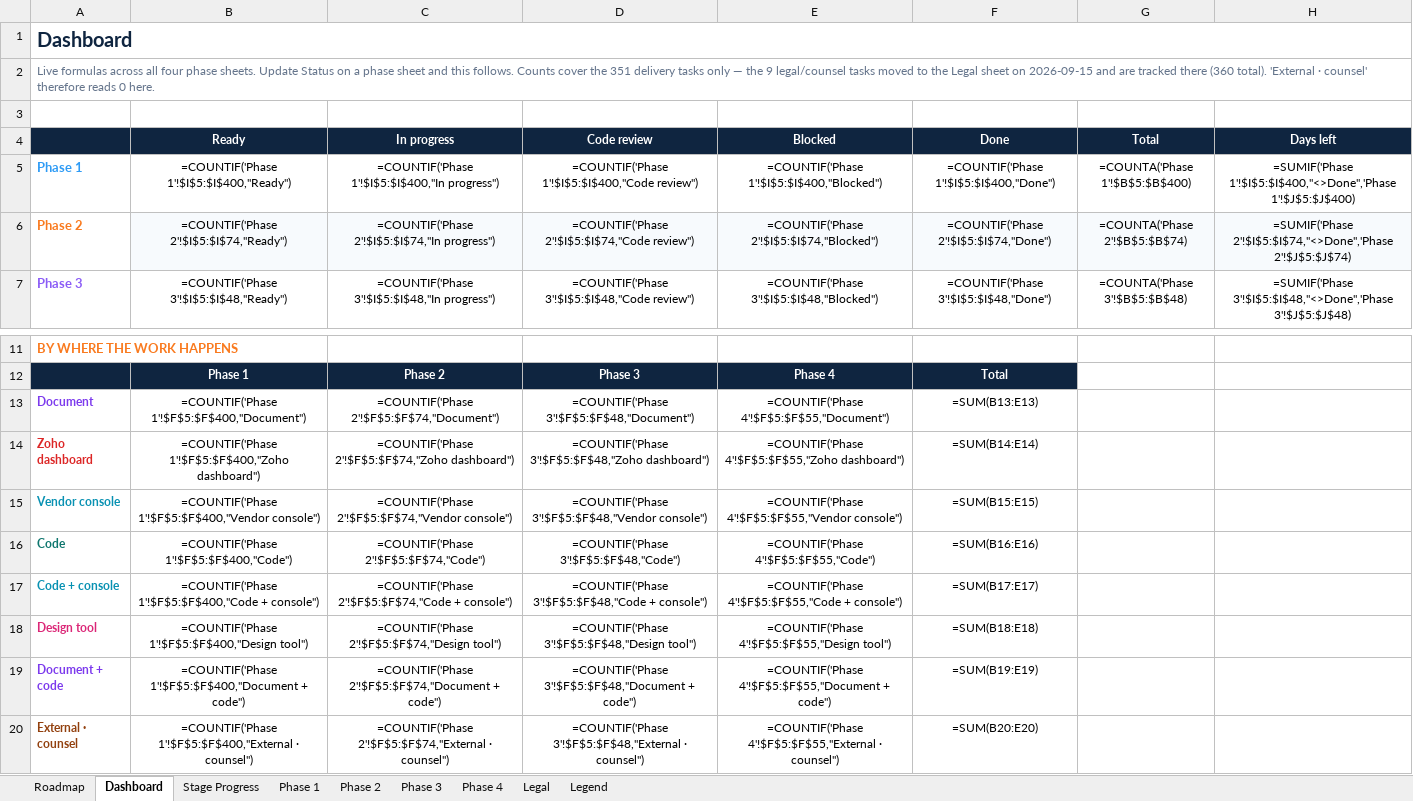
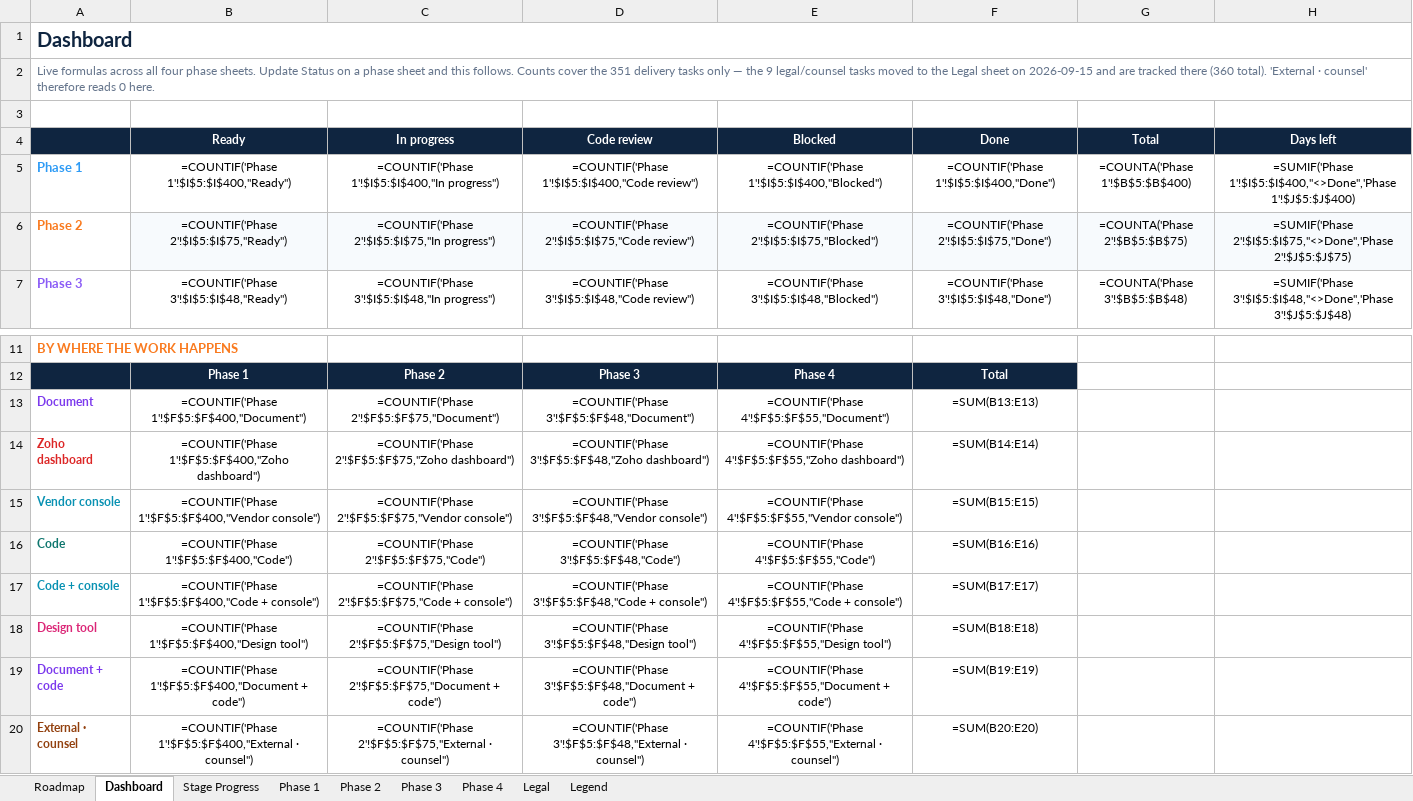
Before and after one commit to BTG-Sports/sponsorX_dev, an Excel workbook: Claude outputs/SponsorX-Full-Programme-Task-Board.xlsx, sheet Dashboard, drawn as a sheet; only a part is shown, gaps mark what is left out; values as stored, in another font and other column widths than the file's, no borders; formulas without a stored value are shown as written; the diff names each change by its address in the sheet, - before the commit and + after, or states it on an @@ line.

```diff
--- a/Claude outputs/SponsorX-Full-Programme-Task-Board.xlsx (sheet Dashboard)
+++ b/Claude outputs/SponsorX-Full-Programme-Task-Board.xlsx (sheet Dashboard)
-B6 (Ready): =COUNTIF('Phase 2'!$I$5:$I$74,"Ready")
+B6 (Ready): =COUNTIF('Phase 2'!$I$5:$I$75,"Ready")
-C6 (In progress): =COUNTIF('Phase 2'!$I$5:$I$74,"In progress")
+C6 (In progress): =COUNTIF('Phase 2'!$I$5:$I$75,"In progress")
-D6 (Code review): =COUNTIF('Phase 2'!$I$5:$I$74,"Code review")
+D6 (Code review): =COUNTIF('Phase 2'!$I$5:$I$75,"Code review")
-E6 (Blocked): =COUNTIF('Phase 2'!$I$5:$I$74,"Blocked")
+E6 (Blocked): =COUNTIF('Phase 2'!$I$5:$I$75,"Blocked")
-F6 (Done): =COUNTIF('Phase 2'!$I$5:$I$74,"Done")
+F6 (Done): =COUNTIF('Phase 2'!$I$5:$I$75,"Done")
-G6 (Total): =COUNTA('Phase 2'!$B$5:$B$74)
+G6 (Total): =COUNTA('Phase 2'!$B$5:$B$75)
-H6 (Days left): =SUMIF('Phase 2'!$I$5:$I$74,"<>Done",'Phase 2'!$J$5:$J$74)
+H6 (Days left): =SUMIF('Phase 2'!$I$5:$I$75,"<>Done",'Phase 2'!$J$5:$J$75)
-C13 (In progress): =COUNTIF('Phase 2'!$F$5:$F$74,"Document")
+C13 (In progress): =COUNTIF('Phase 2'!$F$5:$F$75,"Document")
-C14 (In progress): =COUNTIF('Phase 2'!$F$5:$F$74,"Zoho dashboard")
+C14 (In progress): =COUNTIF('Phase 2'!$F$5:$F$75,"Zoho dashboard")
-C15 (In progress): =COUNTIF('Phase 2'!$F$5:$F$74,"Vendor console")
+C15 (In progress): =COUNTIF('Phase 2'!$F$5:$F$75,"Vendor console")
-C16 (In progress): =COUNTIF('Phase 2'!$F$5:$F$74,"Code")
+C16 (In progress): =COUNTIF('Phase 2'!$F$5:$F$75,"Code")
-C17 (In progress): =COUNTIF('Phase 2'!$F$5:$F$74,"Code + console")
+C17 (In progress): =COUNTIF('Phase 2'!$F$5:$F$75,"Code + console")
-C18 (In progress): =COUNTIF('Phase 2'!$F$5:$F$74,"Design tool")
+C18 (In progress): =COUNTIF('Phase 2'!$F$5:$F$75,"Design tool")
-C19 (In progress): =COUNTIF('Phase 2'!$F$5:$F$74,"Document + code")
+C19 (In progress): =COUNTIF('Phase 2'!$F$5:$F$75,"Document + code")
-C20 (In progress): =COUNTIF('Phase 2'!$F$5:$F$74,"External · counsel")
+C20 (In progress): =COUNTIF('Phase 2'!$F$5:$F$75,"External · counsel")
```
Also changed, not shown: sheet Phase 2, 6 other files.
